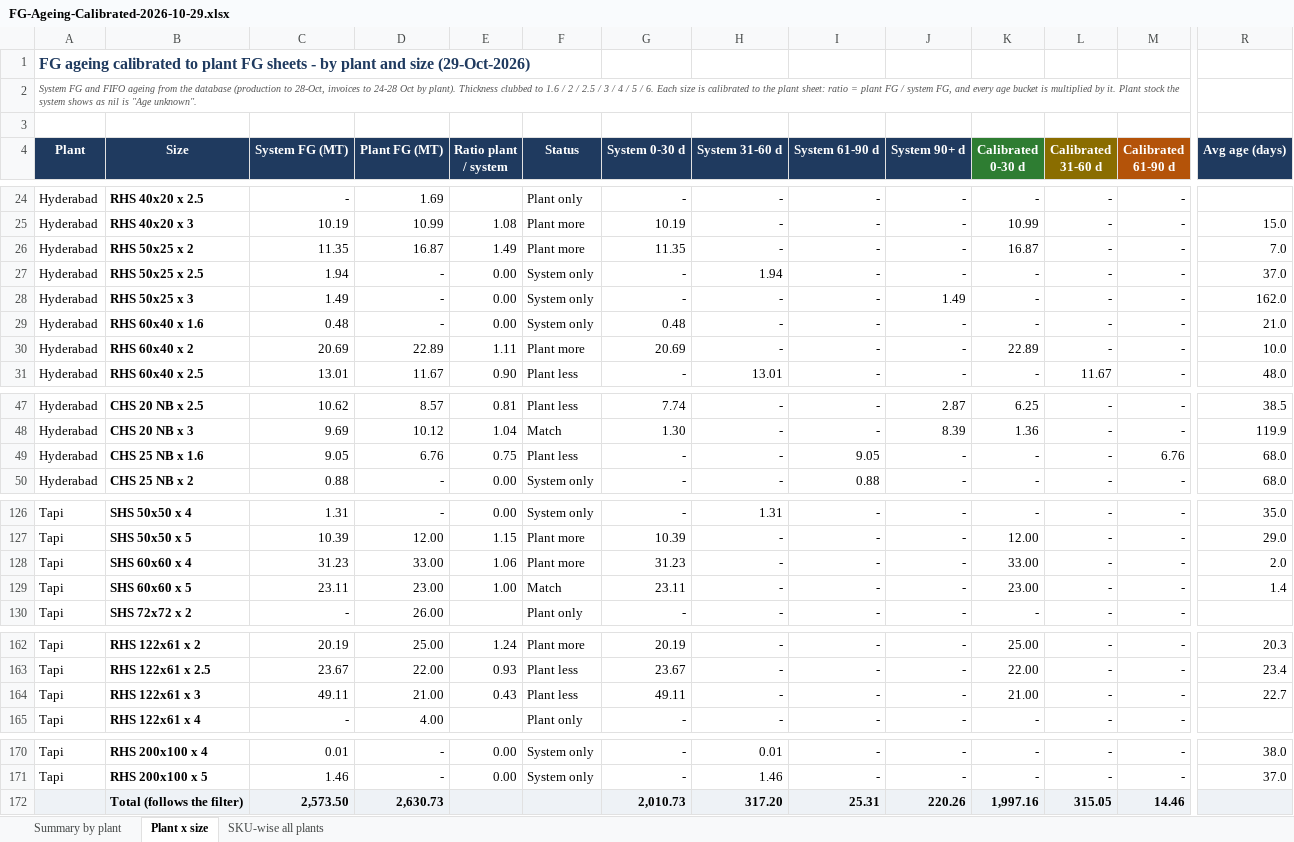
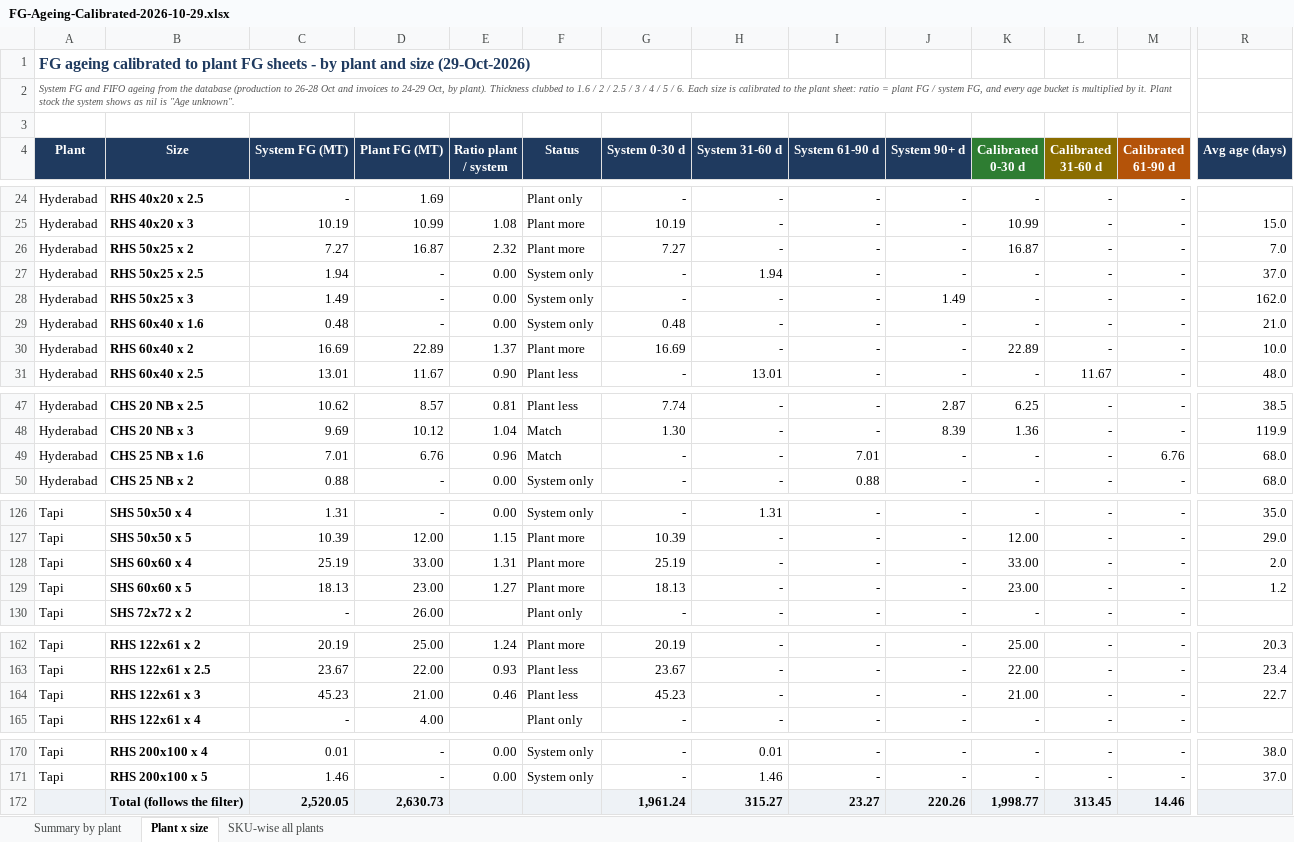
Before and after one commit to PB-TMT-ai/jsw-pipes-inventory, an Excel workbook: reports/FG-Ageing-Calibrated-2026-10-29.xlsx, sheet Plant x size, drawn as a sheet; only a part is shown, gaps mark what is left out; values as stored, in another font and other column widths than the file's, no borders; charts and pictures and conditional formats not drawn; the diff covers the shown part only; the diff names each change by its address in the sheet, - before the commit and + after, or states it on an @@ line.

```diff
--- a/reports/FG-Ageing-Calibrated-2026-10-29.xlsx (sheet Plant x size)
+++ b/reports/FG-Ageing-Calibrated-2026-10-29.xlsx (sheet Plant x size)
-A2 (Plant): …(production to 28-Oct, invoices to 24-28 Oct by plant).…
+A2 (Plant): …(production to 26-28 Oct and invoices to 24-29 Oct, by plant).…
-C26 (System FG (MT)): 11.35
+C26 (System FG (MT)): 7.27
-E26 (Ratio plant / system): 1.49
+E26 (Ratio plant / system): 2.32
-G26 (System 0-30 d): 11.35
+G26 (System 0-30 d): 7.27
-C30 (System FG (MT)): 20.69
+C30 (System FG (MT)): 16.69
-E30 (Ratio plant / system): 1.11
+E30 (Ratio plant / system): 1.37
-G30 (System 0-30 d): 20.69
+G30 (System 0-30 d): 16.69
-C49 (System FG (MT)): 9.05
+C49 (System FG (MT)): 7.01
-E49 (Ratio plant / system): 0.75
+E49 (Ratio plant / system): 0.96
-F49 (Status): Plant less
+F49 (Status): Match
-I49 (System 61-90 d): 9.05
+I49 (System 61-90 d): 7.01
-C128 (System FG (MT)): 31.23
+C128 (System FG (MT)): 25.19
-E128 (Ratio plant / system): 1.06
+E128 (Ratio plant / system): 1.31
-G128 (System 0-30 d): 31.23
+G128 (System 0-30 d): 25.19
-C129 (System FG (MT)): 23.11
+C129 (System FG (MT)): 18.13
-E129 (Ratio plant / system): 1.00
+E129 (Ratio plant / system): 1.27
-F129 (Status): Match
+F129 (Status): Plant more
-G129 (System 0-30 d): 23.11
+G129 (System 0-30 d): 18.13
-R129 (Avg age (days)): 1.4
+R129 (Avg age (days)): 1.2
-C164 (System FG (MT)): 49.11
+C164 (System FG (MT)): 45.23
-E164 (Ratio plant / system): 0.43
+E164 (Ratio plant / system): 0.46
-G164 (System 0-30 d): 49.11
+G164 (System 0-30 d): 45.23
-C172 (System FG (MT)): 2,573.50
+C172 (System FG (MT)): 2,520.05
-G172 (System 0-30 d): 2,010.73
+G172 (System 0-30 d): 1,961.24
-H172 (System 31-60 d): 317.20
+H172 (System 31-60 d): 315.27
-I172 (System 61-90 d): 25.31
+I172 (System 61-90 d): 23.27
-K172 (Calibrated 0-30 d): 1,997.16
+K172 (Calibrated 0-30 d): 1,998.77
-L172 (Calibrated 31-60 d): 315.05
+L172 (Calibrated 31-60 d): 313.45
```
Also changed, not shown: 35 edited cells elsewhere in this sheet, sheet SKU-wise all plants, sheet Summary by plant.
